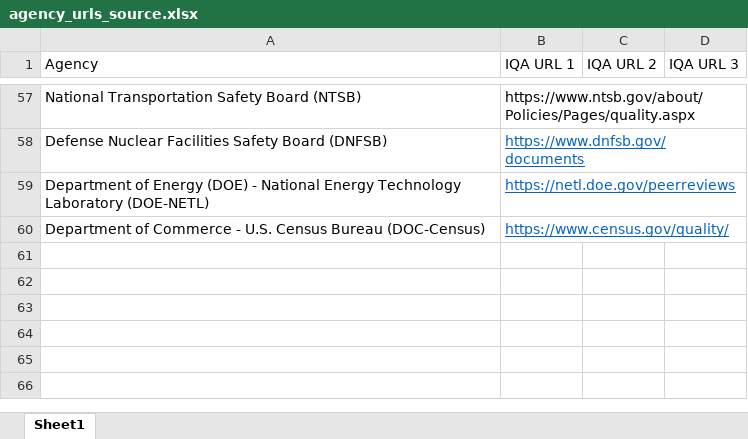
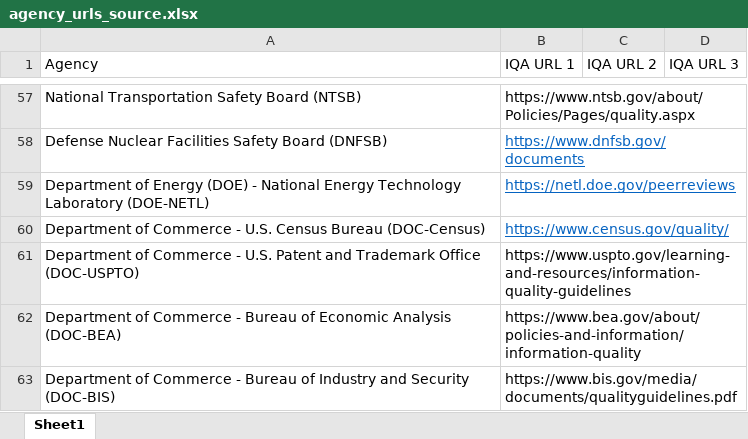
Before and after one commit to infopolicy/iqa, an Excel workbook: bin/agency_urls_source.xlsx, sheet Sheet1, drawn as a sheet; only a part is shown, gaps mark what is left out; values as stored, in another font and other column widths than the file's, no borders; the diff names each change by its address in the sheet, - before the commit and + after, or states it on an @@ line.

```diff
--- a/bin/agency_urls_source.xlsx (sheet Sheet1)
+++ b/bin/agency_urls_source.xlsx (sheet Sheet1)
+row 61: Department of Commerce - U.S. Patent and Trademark Office (DOC-USPTO) | https://www.uspto.gov/learning-and-resources/information-quality-guidelines
+row 62: Department of Commerce - Bureau of Economic Analysis (DOC-BEA) | https://www.bea.gov/about/policies-and-information/information-quality
+row 63: Department of Commerce - Bureau of Industry and Security (DOC-BIS) | https://www.bis.gov/media/documents/qualityguidelines.pdf
```
Also changed, not shown: 2 other files.
